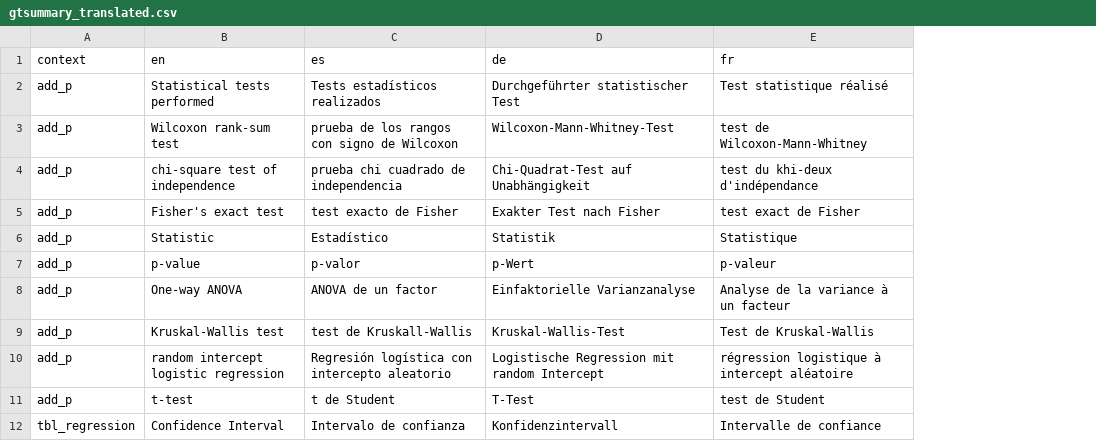
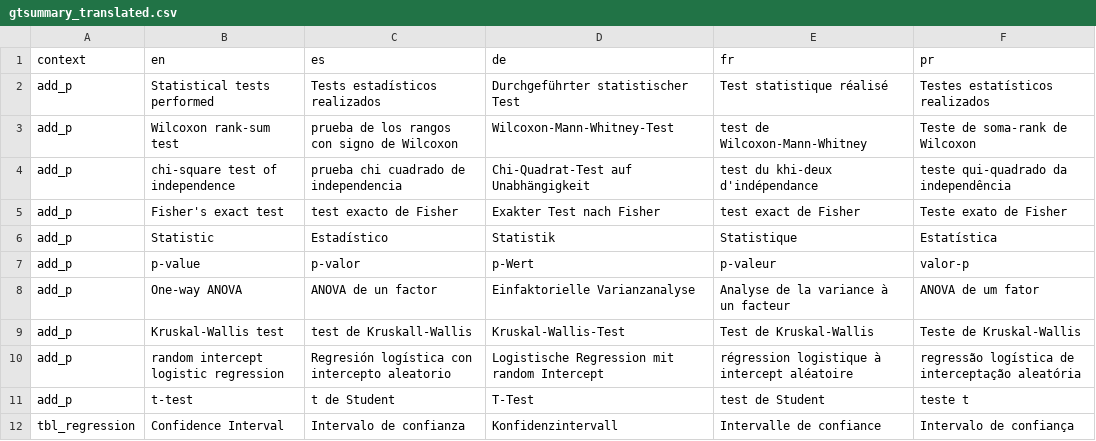
Before and after one commit to ddsjoberg/gtsummary, a CSV file: data-raw/gtsummary_translated.csv, drawn as a sheet; only a part is shown; the diff names each change by its address in the sheet, - before the commit and + after, or states it on an @@ line.

```diff
--- a/data-raw/gtsummary_translated.csv
+++ b/data-raw/gtsummary_translated.csv
+column F (pr), rows 2-12: Testes estatísticos realizados | Teste de soma-rank de Wilcoxon | teste qui-quadrado da independência | Teste exato de Fisher | Estatística | valor-p | ANOVA de um fator | Teste de Kruskal-Wallis | regressão logística de interceptação aleatória | teste t | Intervalo de confiança
```
Also changed, not shown: 3 other files.
